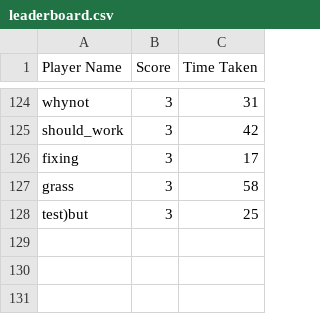
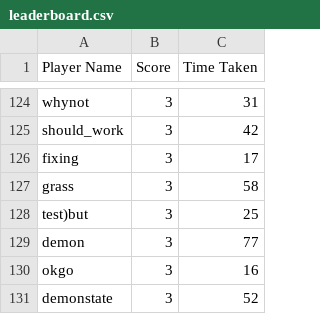
Before and after one commit to ppppphrt/MazeRunner, a CSV file: leaderboard.csv, drawn as a sheet; only a part is shown, gaps mark what is left out.

```diff
--- a/leaderboard.csv
+++ b/leaderboard.csv
@@ -128 +128,4 @@ grass,3,58
 test)but,3,25
+demon,3,77
+okgo,3,16
+demonstate,3,52
```
Also changed, not shown: game_results_stat.csv, 2 other files.
